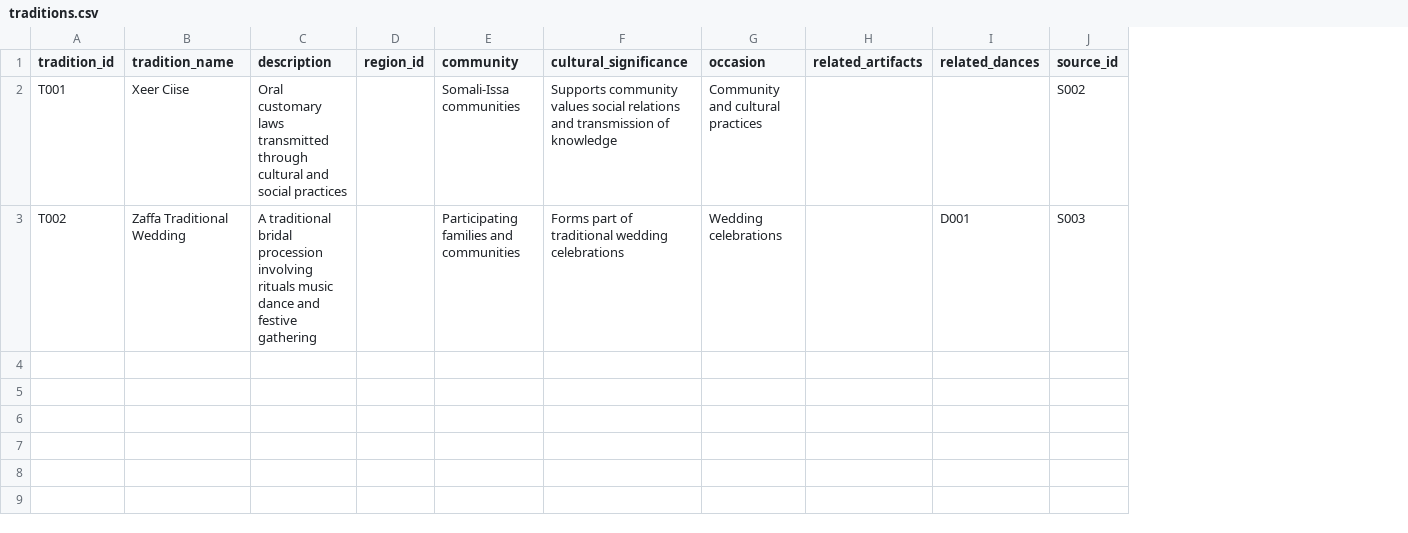
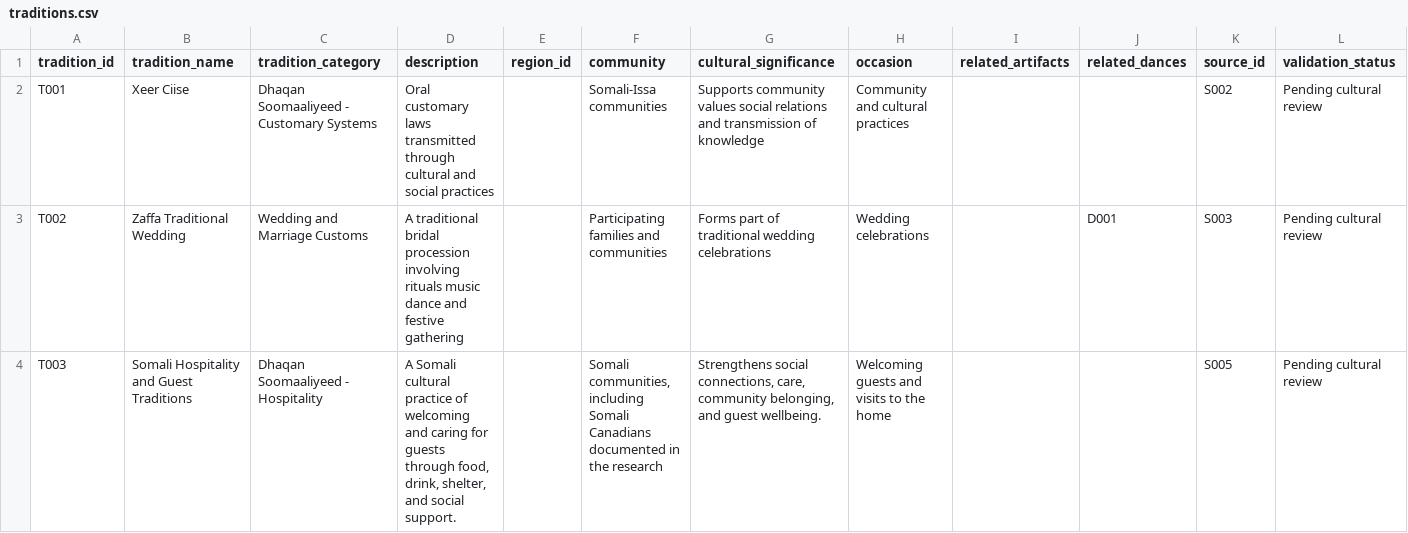
Before and after one commit to Badrigod/ai-cultural-assistant, a CSV file: data/traditions.csv, drawn as a sheet; the diff names each change by its address in the sheet, - before the commit and + after, or states it on an @@ line.

Commit message:
Expand Somali cultural traditions and add validation safeguards

```diff
--- a/data/traditions.csv
+++ b/data/traditions.csv
+column C (tradition_category), rows 2-3: Dhaqan Soomaaliyeed - Customary Systems | Wedding and Marriage Customs
+column L (validation_status), rows 2-3: Pending cultural review | Pending cultural review
+row 4: T003 | Somali Hospitality and Guest Traditions | Dhaqan Soomaaliyeed - Hospitality | A Somali cultural practice of welcoming and caring for guests through food, drink, shelter, and social support. |  | Somali communities, including Somali Canadians documented in the research | Strengthens social connections, care, community belonging, and guest wellbeing. | Welcoming guests and visits to the home |  |  | S005 | Pending cultural review
```
Also changed, not shown: data/sources.csv, 2 other files.
